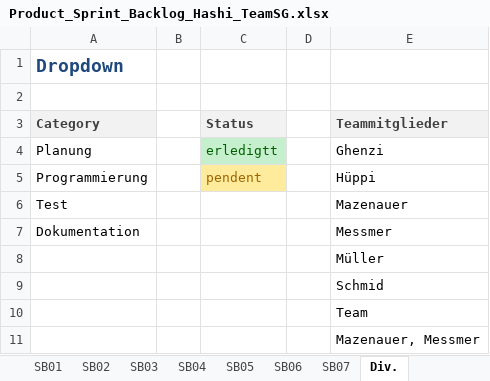
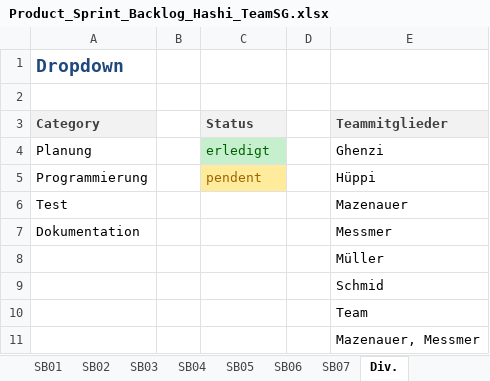
Before and after one commit to SWEHashiSG/hashi, an Excel workbook: documentation/Product_Sprint_Backlog_Hashi_TeamSG.xlsx, sheet Div., drawn as a sheet; values as stored, in another font and other column widths than the file's, no borders; the diff names each change by its address in the sheet, - before the commit and + after, or states it on an @@ line.

```diff
--- a/documentation/Product_Sprint_Backlog_Hashi_TeamSG.xlsx (sheet Div.)
+++ b/documentation/Product_Sprint_Backlog_Hashi_TeamSG.xlsx (sheet Div.)
-C4 (Status): erledigtt
+C4 (Status): erledigt
```
Also changed, not shown: sheet ProductBacklog, 9 other files.
